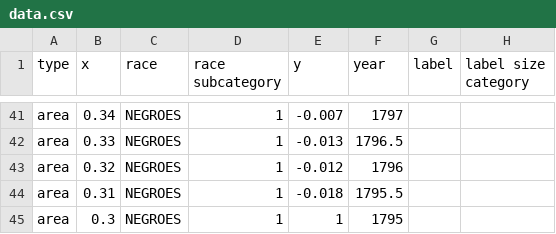
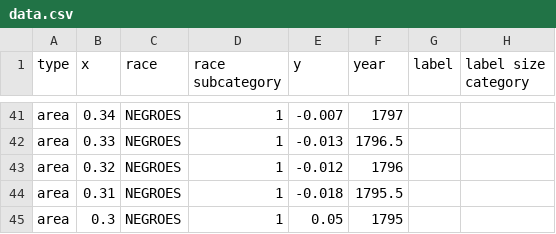
Before and after one commit to Giammaria/Du-Bois-DVS-challenge, a CSV file: 2024/challenge-06/data/data.csv, drawn as a sheet; only a part is shown, gaps mark what is left out.

Commit message:
202406 - position updates in dataset

```diff
--- a/2024/challenge-06/data/data.csv
+++ b/2024/challenge-06/data/data.csv
@@ -44,2 +44,2 @@ area,0.32,NEGROES,1,-0.012,1796,,
 area,0.31,NEGROES,1,-0.018,1795.5,,
-area,0.3,NEGROES,1,1,1795,,
+area,0.3,NEGROES,1,0.05,1795,,
```
